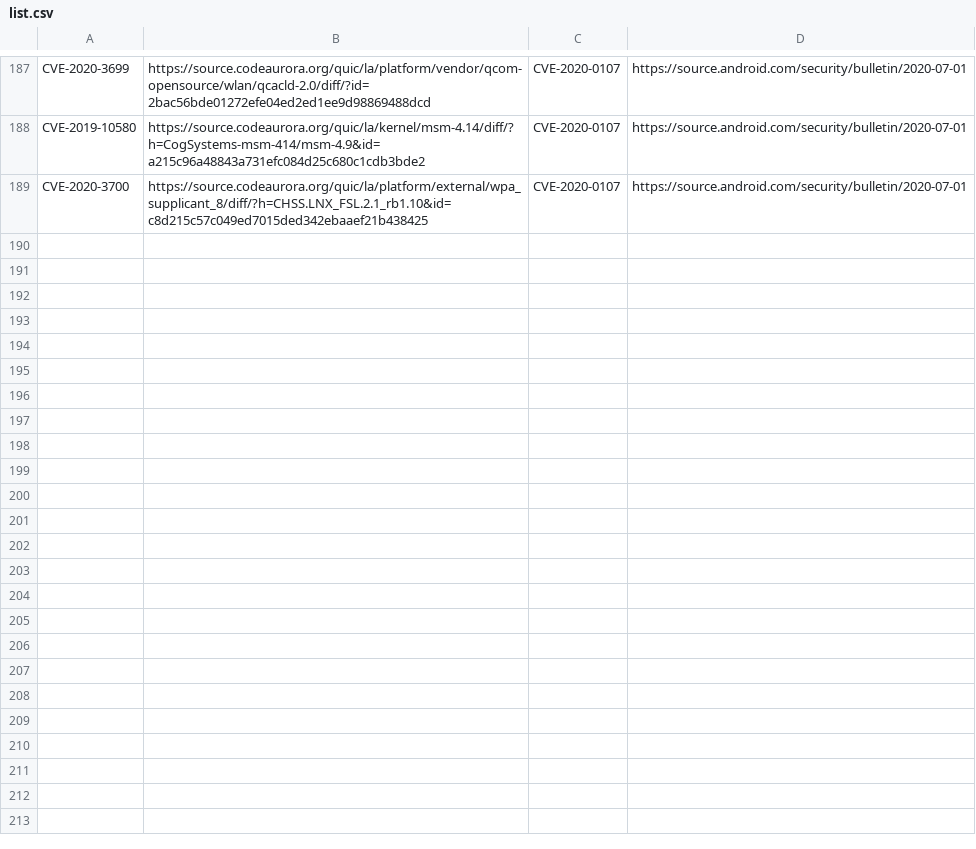
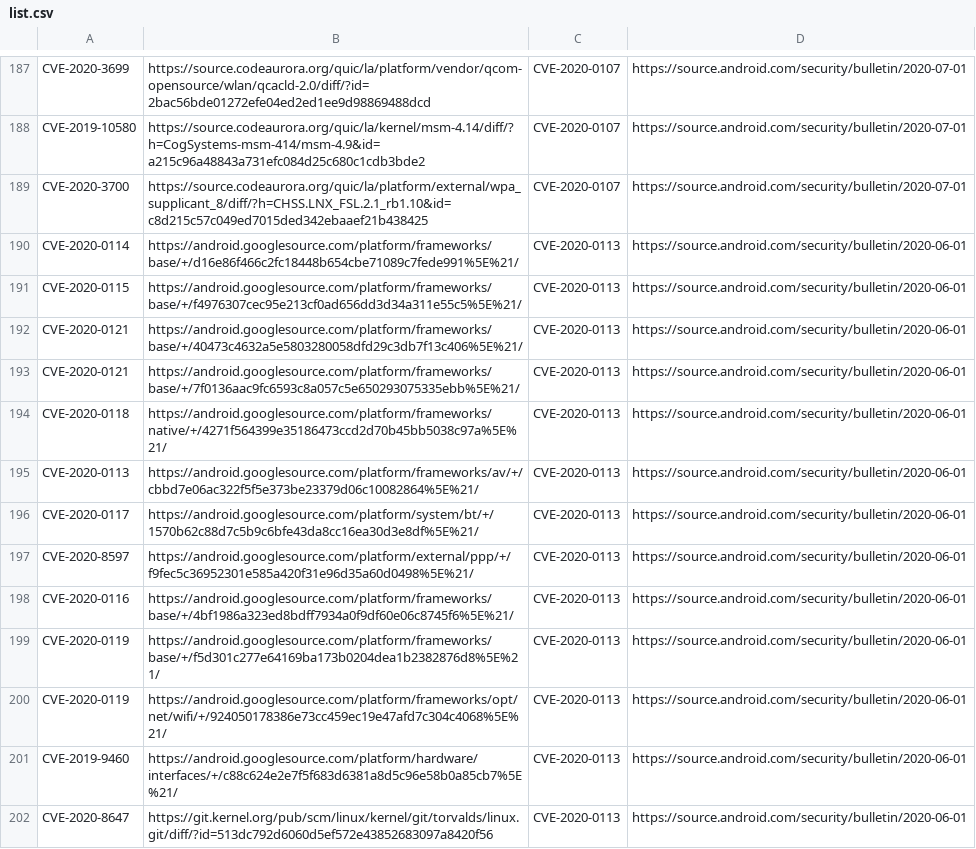
Before and after one commit to anaumchev/cves_with_patches, a CSV file: list.csv, drawn as a sheet; only a part is shown, gaps mark what is left out; the diff covers the shown part only.

Commit message:
Explored CVE-2020-0113

```diff
--- a/list.csv
+++ b/list.csv
@@ -189,0 +190,13 @@ CVE-2020-3699,https://source.codeaurora.org/quic/la/platform/vendor/qcom-opensou
+CVE-2020-0114,https://android.googlesource.com/platform/frameworks/base/+/d16e86f466c2fc18448b654cbe71089c7fede991%5E%21/,CVE-2020-0113,https://source.android.com/security/bulletin/2020-06-01
+CVE-2020-0115,https://android.googlesource.com/platform/frameworks/base/+/f4976307cec95e213cf0ad656dd3d34a311e55c5%5E%21/,CVE-2020-0113,https://source.android.com/security/bulletin/2020-06-01
+CVE-2020-0121,https://android.googlesource.com/platform/frameworks/base/+/40473c4632a5e5803280058dfd29c3db7f13c406%5E%21/,CVE-2020-0113,https://source.android.com/security/bulletin/2020-06-01
+CVE-2020-0121,https://android.googlesource.com/platform/frameworks/base/+/7f0136aac9fc6593c8a057c5e650293075335ebb%5E%21/,CVE-2020-0113,https://source.android.com/security/bulletin/2020-06-01
+CVE-2020-0118,https://android.googlesource.com/platform/frameworks/native/+/4271f564399e35186473ccd2d70b45bb5038c97a%5E%21/,CVE-2020-0113,https://source.android.com/security/bulletin/2020-06-01
+CVE-2020-0113,https://android.googlesource.com/platform/frameworks/av/+/cbbd7e06ac322f5f5e373be23379d06c10082864%5E%21/,CVE-2020-0113,https://source.android.com/security/bulletin/2020-06-01
+CVE-2020-0117,https://android.googlesource.com/platform/system/bt/+/1570b62c88d7c5b9c6bfe43da8cc16ea30d3e8df%5E%21/,CVE-2020-0113,https://source.android.com/security/bulletin/2020-06-01
+CVE-2020-8597,https://android.googlesource.com/platform/external/ppp/+/f9fec5c36952301e585a420f31e96d35a60d0498%5E%21/,CVE-2020-0113,https://source.android.com/security/bulletin/2020-06-01
+CVE-2020-0116,https://android.googlesource.com/platform/frameworks/base/+/4bf1986a323ed8bdff7934a0f9df60e06c8745f6%5E%21/,CVE-2020-0113,https://source.android.com/security/bulletin/2020-06-01
+CVE-2020-0119,https://android.googlesource.com/platform/frameworks/base/+/f5d301c277e64169ba173b0204dea1b2382876d8%5E%21/,CVE-2020-0113,https://source.android.com/security/bulletin/2020-06-01
+CVE-2020-0119,https://android.googlesource.com/platform/frameworks/opt/net/wifi/+/924050178386e73cc459ec19e47afd7c304c4068%5E%21/,CVE-2020-0113,https://source.android.com/security/bulletin/2020-06-01
+CVE-2019-9460,https://android.googlesource.com/platform/hardware/interfaces/+/c88c624e2e7f5f683d6381a8d5c96e58b0a85cb7%5E%21/,CVE-2020-0113,https://source.android.com/security/bulletin/2020-06-01
+CVE-2020-8647,https://git.kernel.org/pub/scm/linux/kernel/git/torvalds/linux.git/diff/?id=513dc792d6060d5ef572e43852683097a8420f56,CVE-2020-0113,https://source.android.com/security/bulletin/2020-06-01
```
Also changed, not shown: 13 added rows and 1 edited cell elsewhere in this file.
